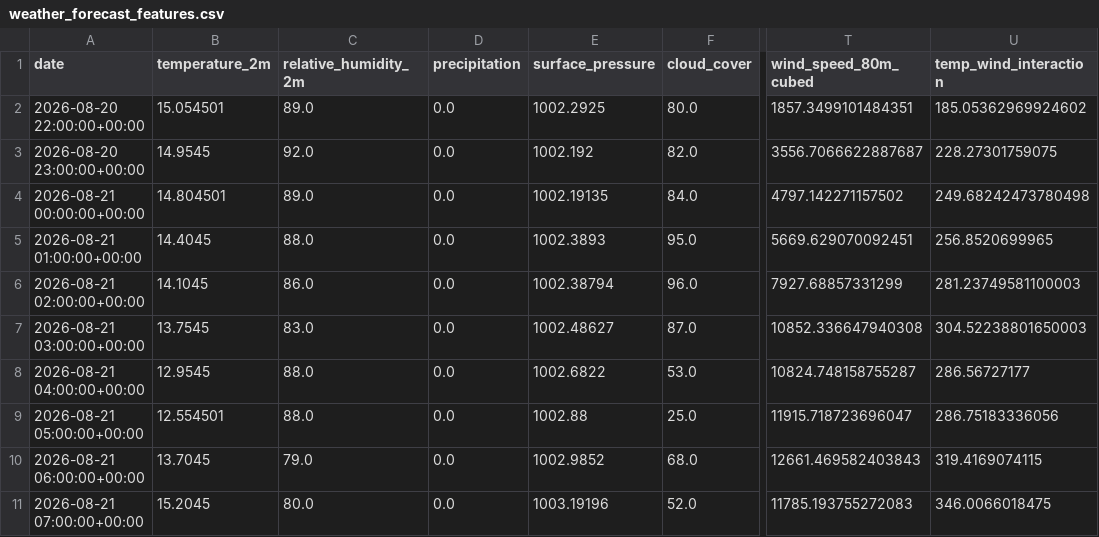
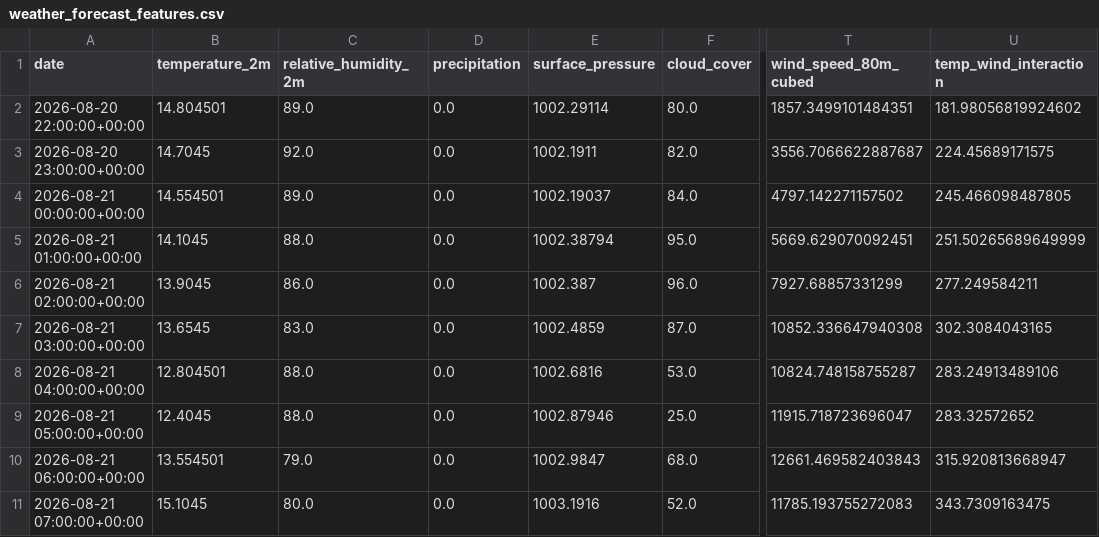
Before and after one commit to albuter99/wind-energy-mlops-pipeline, a CSV file: artifacts/features/weather_forecast_features.csv, drawn as a sheet; only a part is shown, gaps mark what is left out; the diff covers the shown part only; the diff names each change by its address in the sheet, - before the commit and + after, or states it on an @@ line.

```diff
--- a/artifacts/features/weather_forecast_features.csv
+++ b/artifacts/features/weather_forecast_features.csv
-B2 (temperature_2m): 15.054501
+B2 (temperature_2m): 14.804501
-E2 (surface_pressure): 1002.2925
+E2 (surface_pressure): 1002.29114
-U2 (temp_wind_interaction): 185.05362969924602
+U2 (temp_wind_interaction): 181.98056819924602
-B3 (temperature_2m): 14.9545
+B3 (temperature_2m): 14.7045
-E3 (surface_pressure): 1002.192
+E3 (surface_pressure): 1002.1911
-U3 (temp_wind_interaction): 228.27301759075
+U3 (temp_wind_interaction): 224.45689171575
-B4 (temperature_2m): 14.804501
+B4 (temperature_2m): 14.554501
-E4 (surface_pressure): 1002.19135
+E4 (surface_pressure): 1002.19037
-U4 (temp_wind_interaction): 249.68242473780498
+U4 (temp_wind_interaction): 245.466098487805
-B5 (temperature_2m): 14.4045
+B5 (temperature_2m): 14.1045
-E5 (surface_pressure): 1002.3893
+E5 (surface_pressure): 1002.38794
-U5 (temp_wind_interaction): 256.8520699965
+U5 (temp_wind_interaction): 251.50265689649999
-B6 (temperature_2m): 14.1045
+B6 (temperature_2m): 13.9045
-E6 (surface_pressure): 1002.38794
+E6 (surface_pressure): 1002.387
-U6 (temp_wind_interaction): 281.23749581100003
+U6 (temp_wind_interaction): 277.249584211
-B7 (temperature_2m): 13.7545
+B7 (temperature_2m): 13.6545
-E7 (surface_pressure): 1002.48627
+E7 (surface_pressure): 1002.4859
-U7 (temp_wind_interaction): 304.52238801650003
+U7 (temp_wind_interaction): 302.3084043165
-B8 (temperature_2m): 12.9545
+B8 (temperature_2m): 12.804501
-E8 (surface_pressure): 1002.6822
+E8 (surface_pressure): 1002.6816
-U8 (temp_wind_interaction): 286.56727177
+U8 (temp_wind_interaction): 283.24913489106
-B9 (temperature_2m): 12.554501
+B9 (temperature_2m): 12.4045
-E9 (surface_pressure): 1002.88
+E9 (surface_pressure): 1002.87946
-U9 (temp_wind_interaction): 286.75183336056
+U9 (temp_wind_interaction): 283.32572652
-B10 (temperature_2m): 13.7045
+B10 (temperature_2m): 13.554501
-E10 (surface_pressure): 1002.9852
+E10 (surface_pressure): 1002.9847
-U10 (temp_wind_interaction): 319.4169074115
+U10 (temp_wind_interaction): 315.920813668947
-B11 (temperature_2m): 15.2045
+B11 (temperature_2m): 15.1045
-E11 (surface_pressure): 1003.19196
+E11 (surface_pressure): 1003.1916
-U11 (temp_wind_interaction): 346.0066018475
+U11 (temp_wind_interaction): 343.7309163475
```
Also changed, not shown: 111 edited cells elsewhere in this file, artifacts/predictions/predictions.csv, artifacts/processed/weather_forecast.csv, 4 other files.
